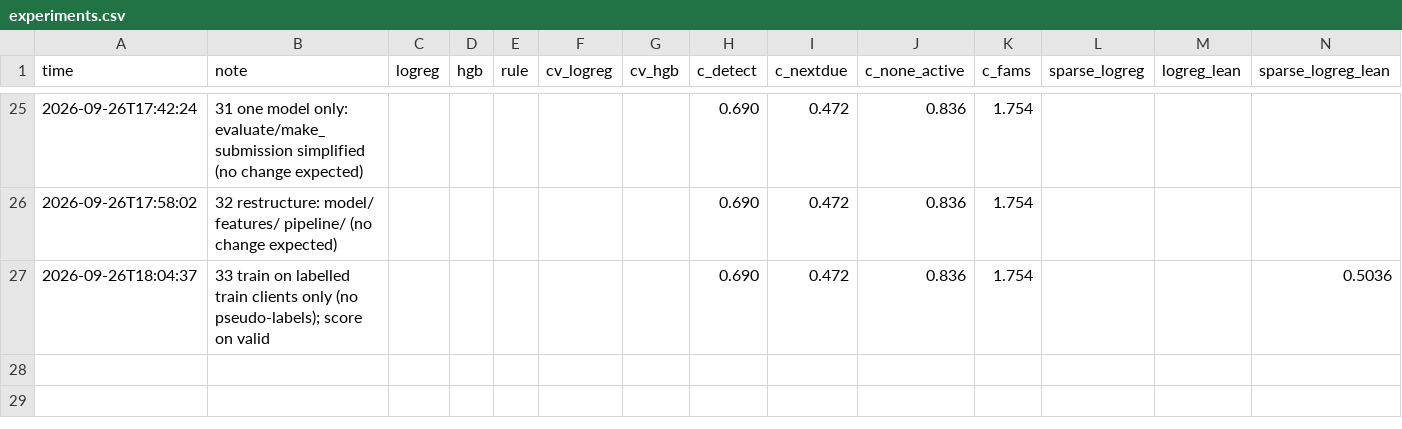
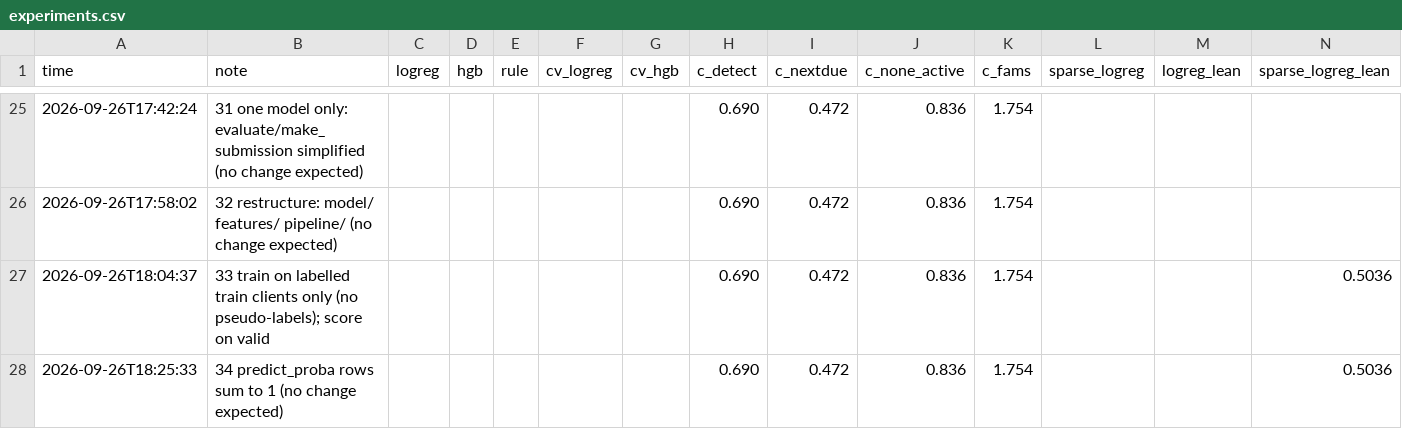
Before and after one commit to timmy-o-toole/ubs-2026-reoccuring-merchant-forecast, a CSV file: extra_info/experiments.csv, drawn as a sheet; only a part is shown, gaps mark what is left out; rows hold the shown columns only; the diff names each change by its address in the sheet, - before the commit and + after, or states it on an @@ line.

```diff
--- a/extra_info/experiments.csv
+++ b/extra_info/experiments.csv
+row 28: 2026-09-26T18:25:33 | 34 predict_proba rows sum to 1 (no change expected) |  |  |  |  |  | 0.690 | 0.472 | 0.836 | 1.754 |  |  | 0.5036
```
Also changed, not shown: 2 other files.
